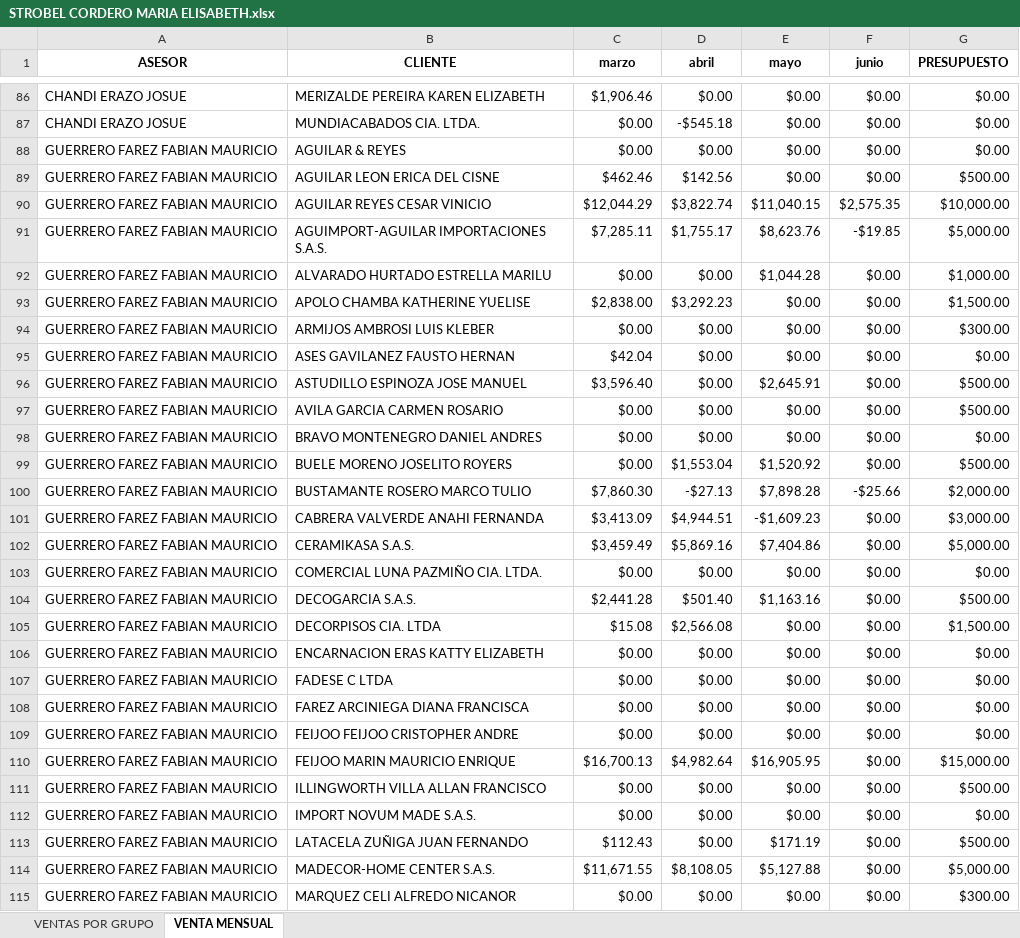
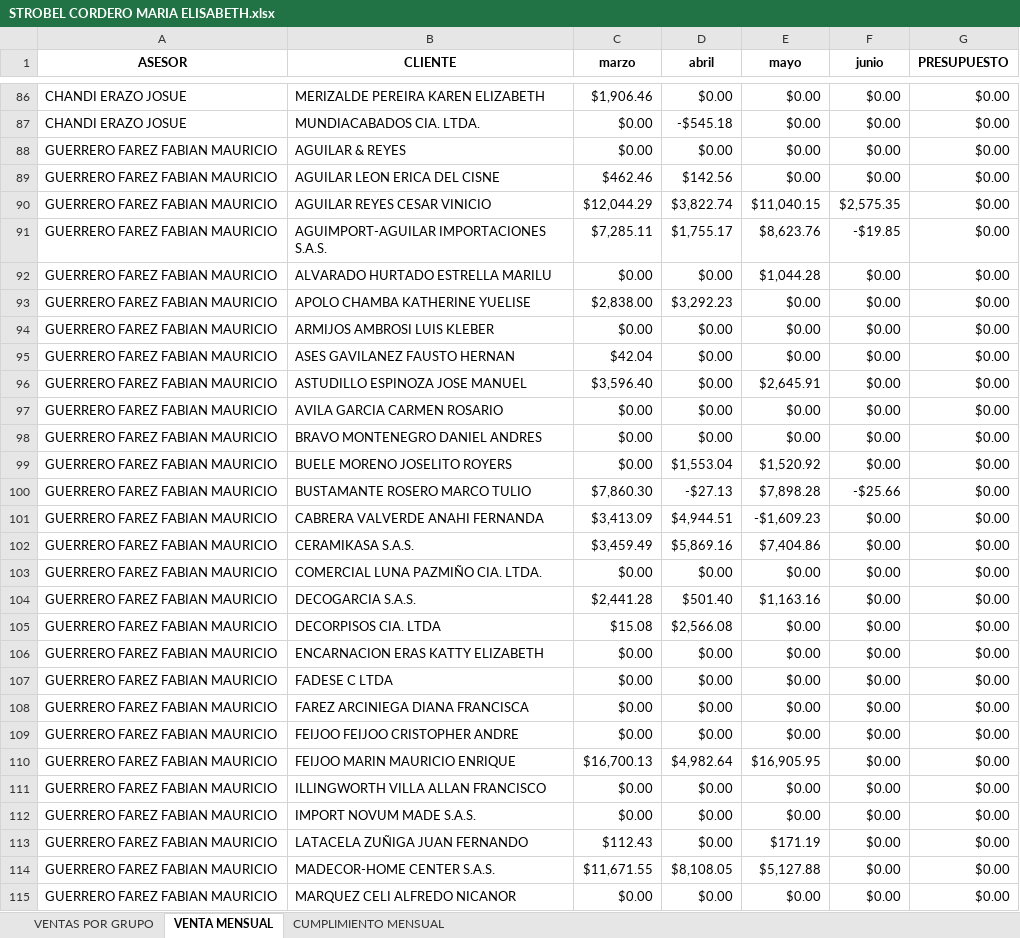
Before and after one commit to jclementetrq/Test_Dakotta, an Excel workbook: data/STROBEL CORDERO MARIA ELISABETH.xlsx, sheet VENTA MENSUAL, drawn as a sheet; only a part is shown, gaps mark what is left out; values as stored, in another font and other column widths than the file's, no borders; the diff covers the shown part only; the diff names each change by its address in the sheet, - before the commit and + after, or states it on an @@ line.

```diff
--- a/data/STROBEL CORDERO MARIA ELISABETH.xlsx (sheet VENTA MENSUAL)
+++ b/data/STROBEL CORDERO MARIA ELISABETH.xlsx (sheet VENTA MENSUAL)
+sheet tab: CUMPLIMIENTO MENSUAL
-G89 (PRESUPUESTO): $500.00
+G89 (PRESUPUESTO): $0.00
-G90 (PRESUPUESTO): $10,000.00
+G90 (PRESUPUESTO): $0.00
-G91 (PRESUPUESTO): $5,000.00
+G91 (PRESUPUESTO): $0.00
-G92 (PRESUPUESTO): $1,000.00
+G92 (PRESUPUESTO): $0.00
-G93 (PRESUPUESTO): $1,500.00
+G93 (PRESUPUESTO): $0.00
-G94 (PRESUPUESTO): $300.00
+G94 (PRESUPUESTO): $0.00
-G96:G97 (PRESUPUESTO): $500.00
+G96:G97 (PRESUPUESTO): $0.00
-G99 (PRESUPUESTO): $500.00
+G99 (PRESUPUESTO): $0.00
-G100 (PRESUPUESTO): $2,000.00
+G100 (PRESUPUESTO): $0.00
-G101 (PRESUPUESTO): $3,000.00
+G101 (PRESUPUESTO): $0.00
-G102 (PRESUPUESTO): $5,000.00
+G102 (PRESUPUESTO): $0.00
-G104 (PRESUPUESTO): $500.00
+G104 (PRESUPUESTO): $0.00
-G105 (PRESUPUESTO): $1,500.00
+G105 (PRESUPUESTO): $0.00
-G110 (PRESUPUESTO): $15,000.00
+G110 (PRESUPUESTO): $0.00
-G111 (PRESUPUESTO): $500.00
+G111 (PRESUPUESTO): $0.00
-G113 (PRESUPUESTO): $500.00
+G113 (PRESUPUESTO): $0.00
-G114 (PRESUPUESTO): $5,000.00
+G114 (PRESUPUESTO): $0.00
-G115 (PRESUPUESTO): $300.00
+G115 (PRESUPUESTO): $0.00
```
Also changed, not shown: 96 edited cells elsewhere in this sheet, data/CASTRO ALCIVAR EDA MARIA.xlsx, data/GUERRERO FAREZ FABIAN MAURICIO.xlsx, 9 other files.
